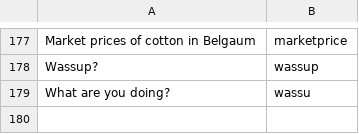
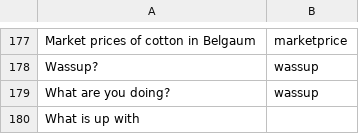
Before and after one commit to reflectstars/NLP-ANN-Agriculture-Chatbot, a CSV file: datasets/intent.csv, drawn as a sheet; only a part is shown, gaps mark what is left out.

```diff
--- a/datasets/intent.csv
+++ b/datasets/intent.csv
@@ -178,2 +178,3 @@ Market prices of cotton in Belgaum,marketprice
 Wassup?,wassup
-What are you doing?,wassu
+What are you doing?,wassup
+What is up with
```
